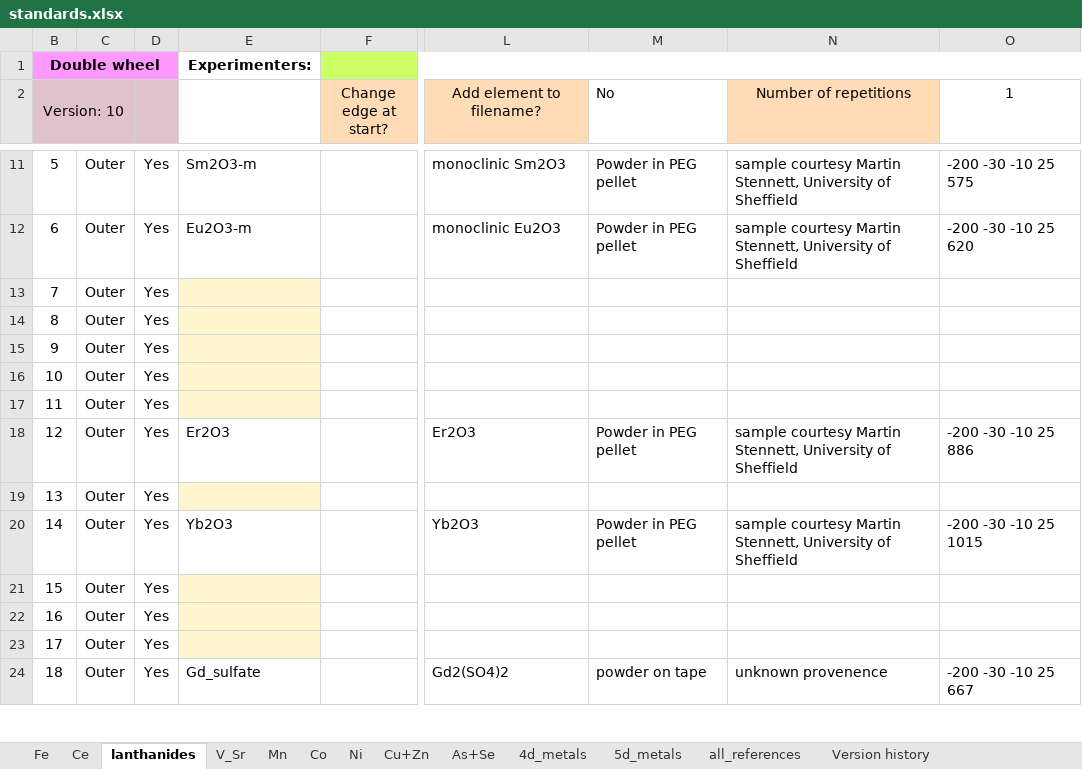
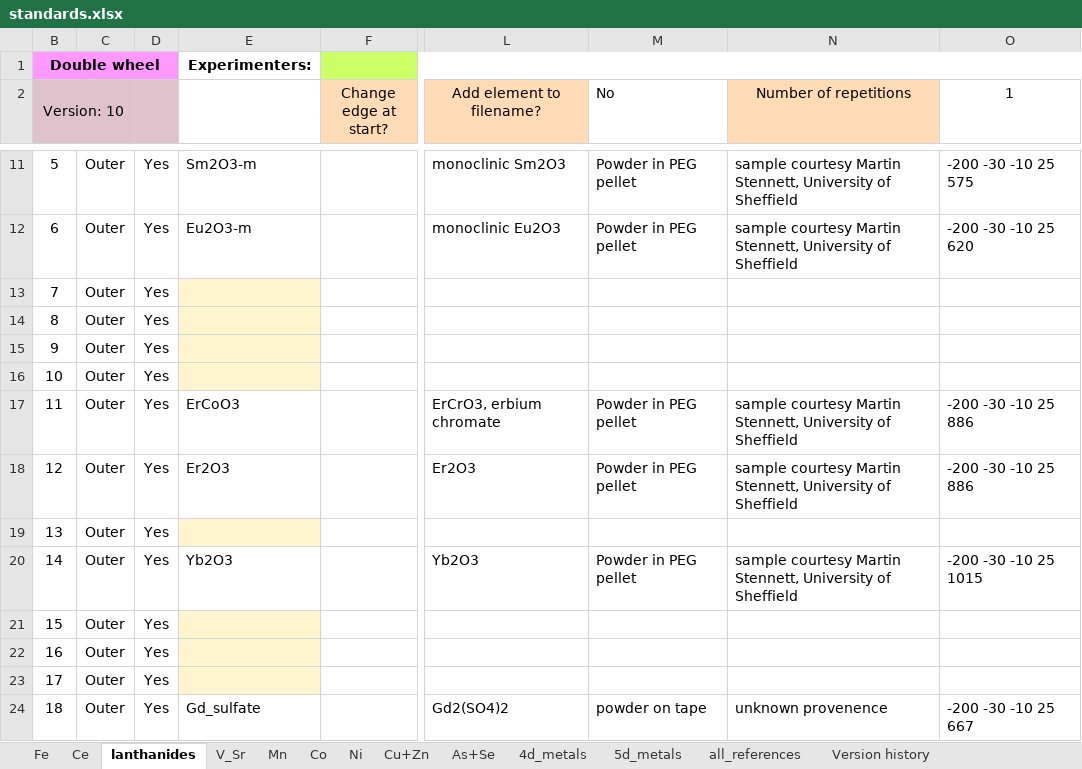
Before and after one commit to NSLS-II-BMM/profile_collection, an Excel workbook: startup/standards/standards.xlsx, sheet lanthanides, drawn as a sheet; only a part is shown, gaps mark what is left out; values as stored, in another font and other column widths than the file's, no borders; charts and pictures not drawn; the diff names each change by its address in the sheet, - before the commit and + after, or states it on an @@ line.

Commit message:
update some lanthanide standards

```diff
--- a/startup/standards/standards.xlsx (sheet lanthanides)
+++ b/startup/standards/standards.xlsx (sheet lanthanides)
-E17: (empty)
+E17: ErCoO3
-E17 fill: #FFF5CE
+E17 fill: none
-L17 (Add element to filename?): (empty)
+L17 (Add element to filename?): ErCrO3, erbium chromate
-M17 (No): (empty)
+M17 (No): Powder in PEG pellet
-N17 (Number of repetitions): (empty)
+N17 (Number of repetitions): sample courtesy Martin Stennett, University of Sheffield
-O17 (1): (empty)
+O17 (1): -200 -30 -10 25 886
```
Also changed, not shown: charts or pictures.
